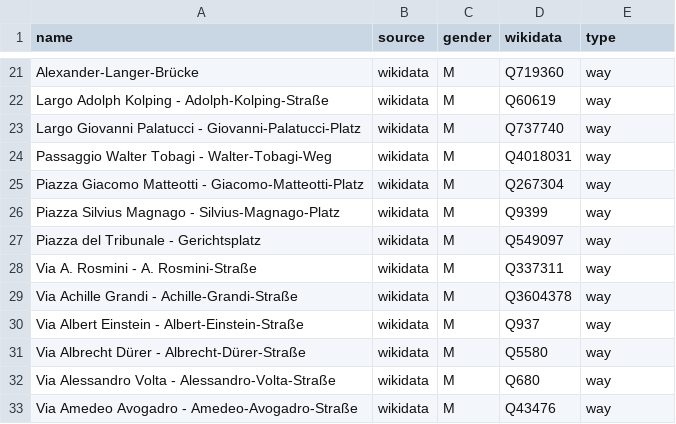
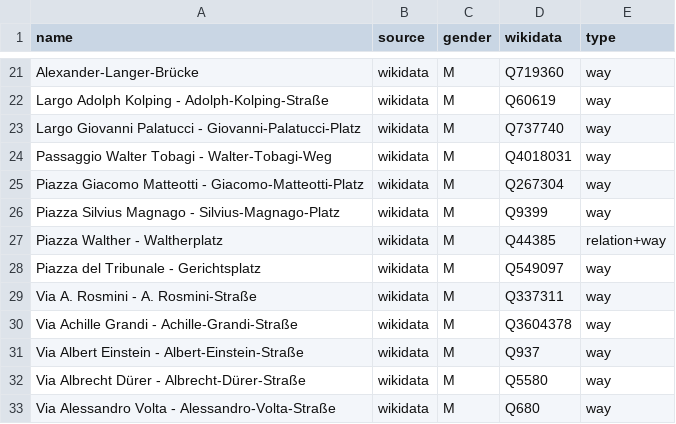
Before and after one commit to EqualStreetNames/equalstreetnames-bolzano, a CSV file: data/gender.csv, drawn as a sheet; only a part is shown, gaps mark what is left out; the shorter side is filled out with more unchanged rows; the diff names each change by its address in the sheet, - before the commit and + after, or states it on an @@ line.

```diff
--- a/data/gender.csv
+++ b/data/gender.csv
+row 27: Piazza Walther - Waltherplatz | wikidata | M | Q44385 | relation+way
```
Also changed, not shown: data/other.csv, 3 other files.
